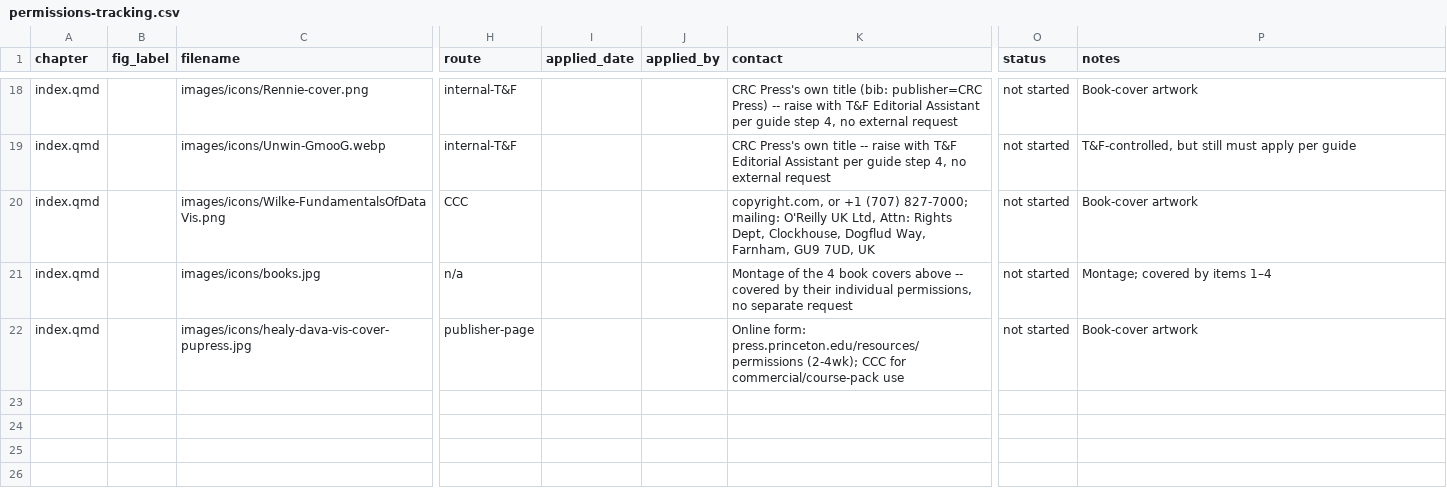
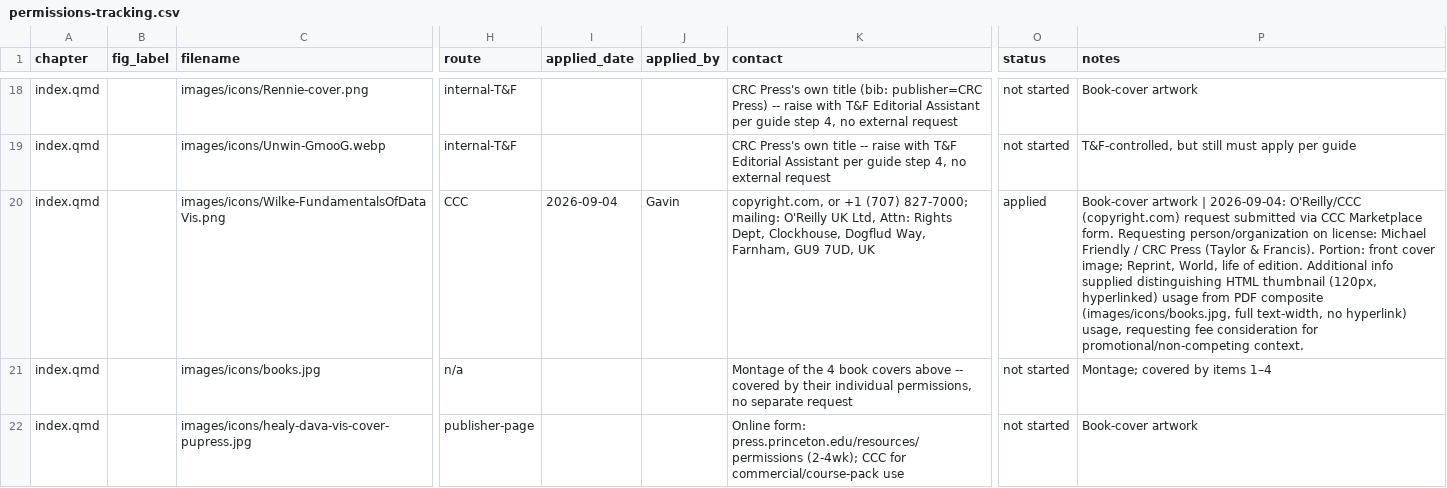
Before and after one commit to friendly/Vis-MLM-book, a CSV file: production/permissions-tracking.csv, drawn as a sheet; only a part is shown, gaps mark what is left out; the diff names each change by its address in the sheet, - before the commit and + after, or states it on an @@ line.

Commit message:
Mark `Wilke-FundamentalsOfDataVis.png` as having permission `"applied"` (requested, not granted yet)

```diff
--- a/production/permissions-tracking.csv
+++ b/production/permissions-tracking.csv
-I20 (applied_date): (empty)
+I20 (applied_date): 2026-09-04
-J20 (applied_by): (empty)
+J20 (applied_by): Gavin
-O20 (status): not started
+O20 (status): applied
-P20 (notes): Book-cover artwork
+P20 (notes): Book-cover artwork | 2026-09-04: O'Reilly/CCC (copyright.com) request submitted via CCC Marketplace form. Requesting person/organization on license: Michael Friendly / CRC Press (Taylor & Francis). Portion: front cover image; Reprint, World, life of edition. Additional info supplied distinguishing HTML thumbnail (120px, hyperlinked) usage from PDF composite (images/icons/books.jpg, full text-width, no hyperlink) usage, requesting fee consideration for promotional/non-competing context.
```
